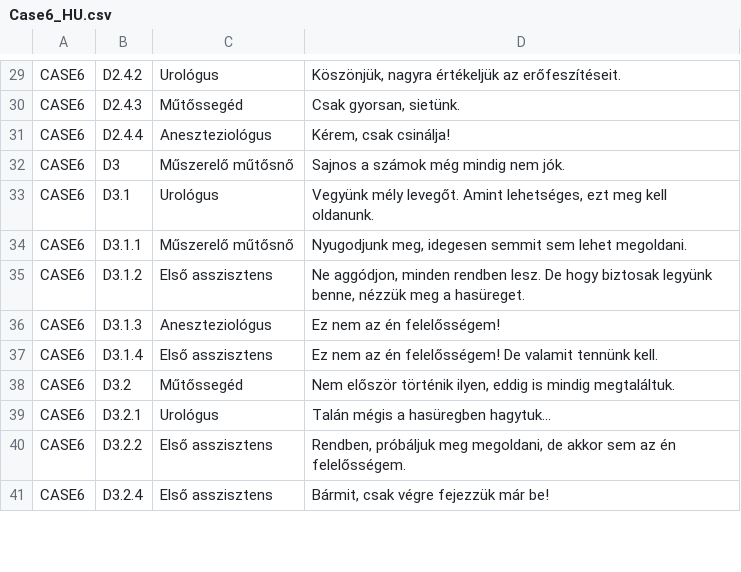
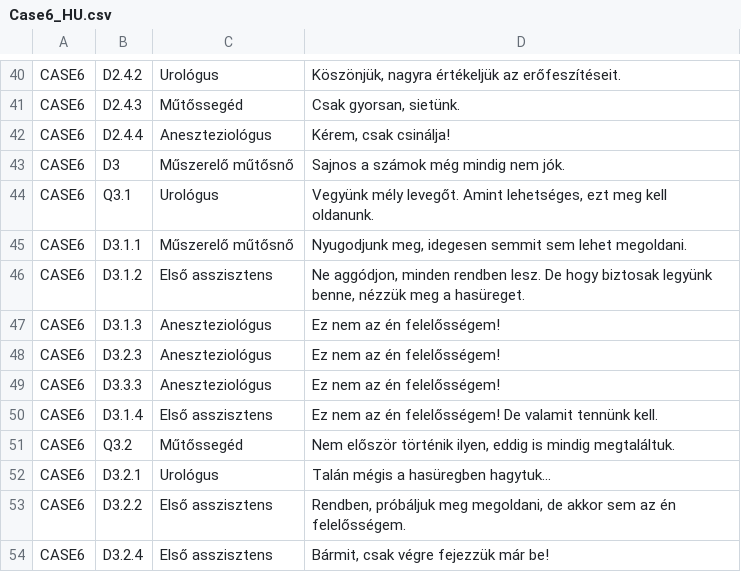
Before and after one commit to JoaquinBuzzles96/S4G-master, a CSV file: Assets/Resources/Languages/Case6_HU.csv, drawn as a sheet; only a part is shown, gaps mark what is left out; the diff covers the shown part only.

```diff
--- a/Assets/Resources/Languages/Case6_HU.csv
+++ b/Assets/Resources/Languages/Case6_HU.csv
@@ -32,3 +43,3 @@ CASE6;D2.4.4;Aneszteziológus;Kérem, csak csinálja!
 CASE6;D3;Műszerelő műtősnő;Sajnos a számok még mindig nem jók.
-CASE6;D3.1;Urológus;Vegyünk mély levegőt. Amint lehetséges, ezt meg kell oldanunk.
+CASE6;Q3.1;Urológus;Vegyünk mély levegőt. Amint lehetséges, ezt meg kell oldanunk.
 CASE6;D3.1.1;Műszerelő műtősnő;Nyugodjunk meg, idegesen semmit sem lehet megoldani.
@@ -36,4 +47,6 @@ CASE6;D3.1.2;Első asszisztens;Ne aggódjon, minden rendben lesz. De hogy biztos
 CASE6;D3.1.3;Aneszteziológus;Ez nem az én felelősségem!
+CASE6;D3.2.3;Aneszteziológus;Ez nem az én felelősségem!
+CASE6;D3.3.3;Aneszteziológus;Ez nem az én felelősségem!
 CASE6;D3.1.4;Első asszisztens;Ez nem az én felelősségem! De valamit tennünk kell.
-CASE6;D3.2;Műtőssegéd;Nem először történik ilyen, eddig is mindig megtaláltuk.
+CASE6;Q3.2;Műtőssegéd;Nem először történik ilyen, eddig is mindig megtaláltuk.
 CASE6;D3.2.1;Urológus;Talán mégis a hasüregben hagytuk...
```
Also changed, not shown: 11 added rows, 21 removed rows and 10 edited cells elsewhere in this file, Assets/Resources/Languages/Case6_ES.csv, Assets/Resources/Languages/Case6_PT.csv.
